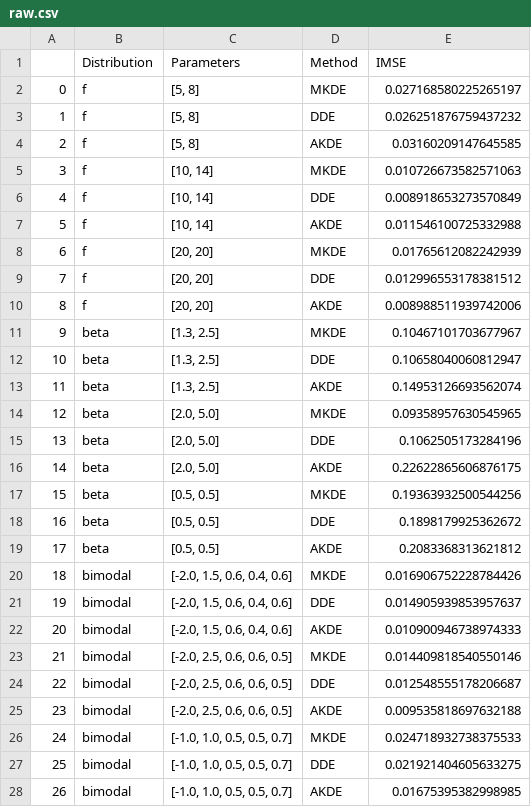
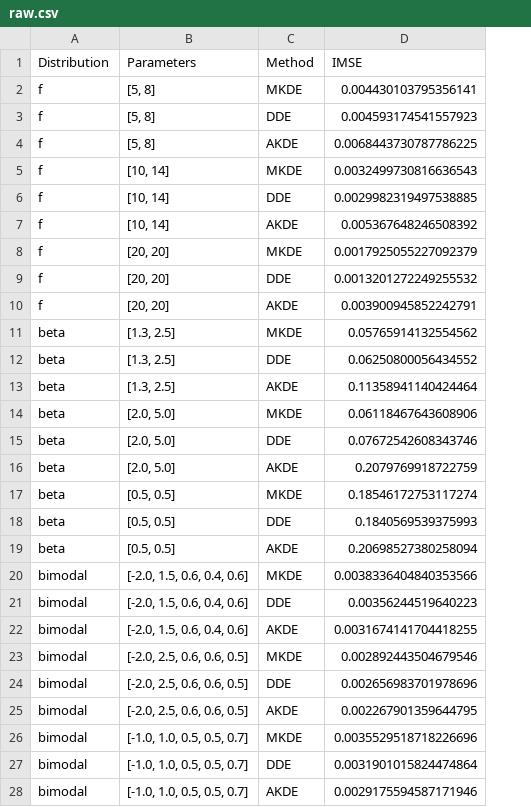
Before and after one commit to DocoNut/STATS607-Project3, a CSV file: results/raw/raw.csv, drawn as a sheet; removed rows and columns are numbered as before the commit, all else as after; the diff names each change by its address in the sheet, - before the commit and + after, or states it on an @@ line.

```diff
--- a/results/raw/raw.csv
+++ b/results/raw/raw.csv
-column A, rows 2-28: 0 | 1 | 2 | 3 | 4 | 5 | 6 | 7 | 8 | 9 | 10 | 11 | 12 | 13 | 14 | 15 | 16 | 17 | 18 | 19 | 20 | 21 | 22 | 23 | 24 | 25 | 26
-D2 (IMSE): 0.027168580225265197
+D2 (IMSE): 0.004430103795356141
-D3 (IMSE): 0.026251876759437232
+D3 (IMSE): 0.004593174541557923
-D4 (IMSE): 0.03160209147645585
+D4 (IMSE): 0.0068443730787786225
-D5 (IMSE): 0.010726673582571063
+D5 (IMSE): 0.0032499730816636543
-D6 (IMSE): 0.008918653273570849
+D6 (IMSE): 0.0029982319497538885
-D7 (IMSE): 0.011546100725332988
+D7 (IMSE): 0.005367648246508392
-D8 (IMSE): 0.01765612082242939
+D8 (IMSE): 0.0017925055227092379
-D9 (IMSE): 0.012996553178381512
+D9 (IMSE): 0.0013201272249255532
-D10 (IMSE): 0.008988511939742006
+D10 (IMSE): 0.003900945852242791
-D11 (IMSE): 0.10467101703677967
+D11 (IMSE): 0.05765914132554562
-D12 (IMSE): 0.10658040060812947
+D12 (IMSE): 0.06250800056434552
-D13 (IMSE): 0.14953126693562074
+D13 (IMSE): 0.11358941140424464
-D14 (IMSE): 0.09358957630545965
+D14 (IMSE): 0.06118467643608906
-D15 (IMSE): 0.1062505173284196
+D15 (IMSE): 0.07672542608343746
-D16 (IMSE): 0.22622865606876175
+D16 (IMSE): 0.2079769918722759
-D17 (IMSE): 0.19363932500544256
+D17 (IMSE): 0.18546172753117274
-D18 (IMSE): 0.1898179925362672
+D18 (IMSE): 0.1840569539375993
-D19 (IMSE): 0.2083368313621812
+D19 (IMSE): 0.20698527380258094
-D20 (IMSE): 0.016906752228784426
+D20 (IMSE): 0.0038336404840353566
-D21 (IMSE): 0.014905939853957637
+D21 (IMSE): 0.00356244519640223
-D22 (IMSE): 0.010900946738974333
+D22 (IMSE): 0.0031674141704418255
-D23 (IMSE): 0.014409818540550146
+D23 (IMSE): 0.002892443504679546
-D24 (IMSE): 0.012548555178206687
+D24 (IMSE): 0.002656983701978696
-D25 (IMSE): 0.009535818697632188
+D25 (IMSE): 0.002267901359644795
-D26 (IMSE): 0.024718932738375533
+D26 (IMSE): 0.0035529518718226696
-D27 (IMSE): 0.021921404605633275
+D27 (IMSE): 0.0031901015824474864
-D28 (IMSE): 0.01675395382998985
+D28 (IMSE): 0.0029175594587171946
```
Also changed, not shown: 14 other files.
